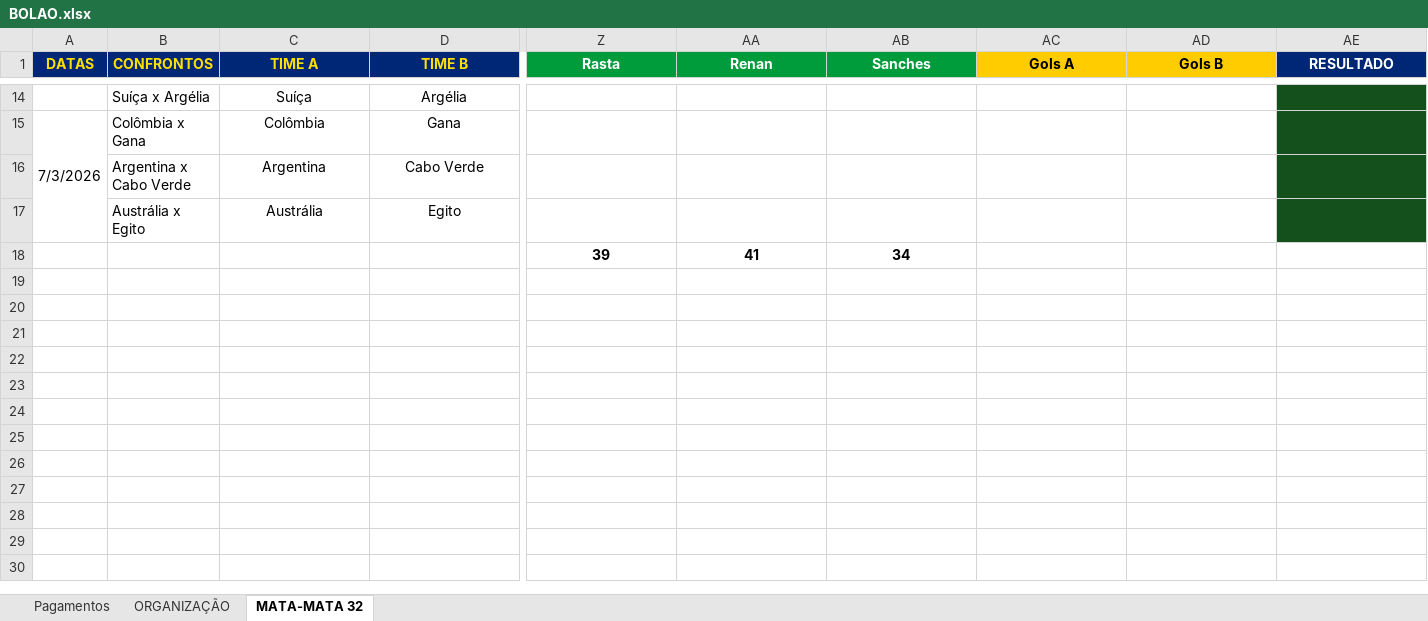
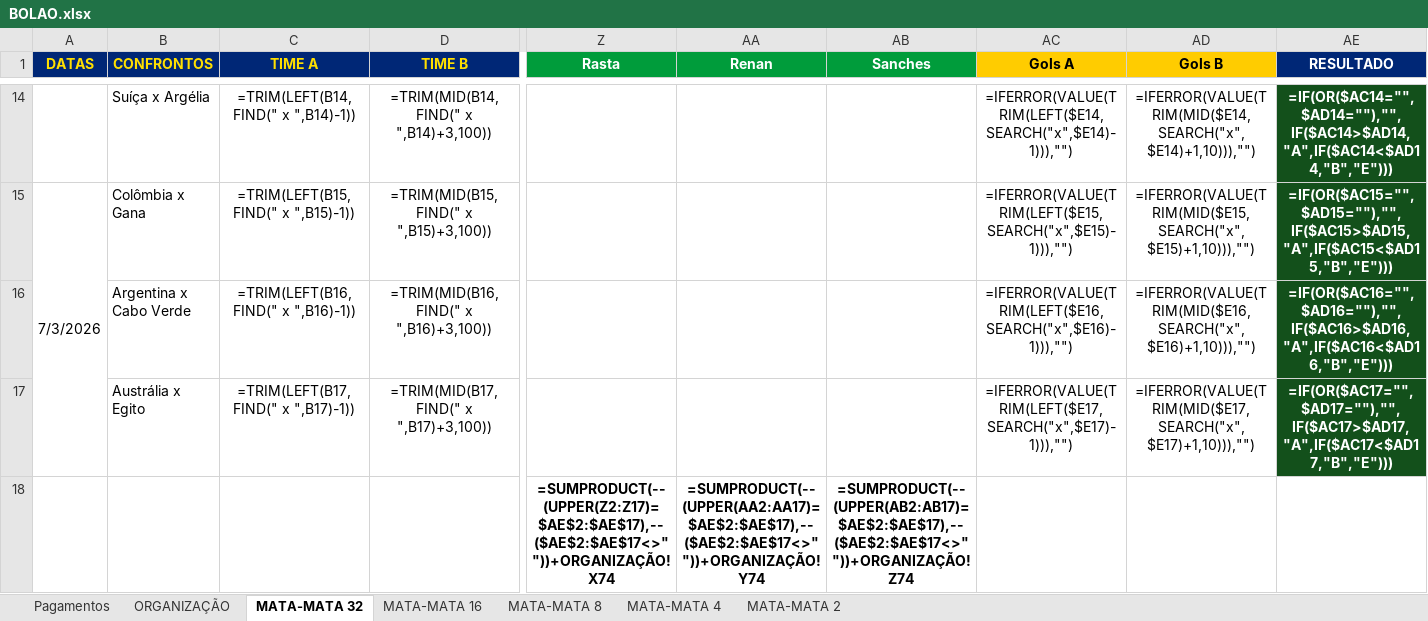
Before and after one commit to ChristianBranco/BolaoCopa, an Excel workbook: BOLAO.xlsx, sheet MATA-MATA 32, drawn as a sheet; only a part is shown, gaps mark what is left out; values as stored, in another font and other column widths than the file's, no borders; formulas without a stored value are shown as written; conditional formats not drawn; removed rows and columns are numbered as before the commit, all else as after; rows hold the shown columns only; the diff covers the shown part only; the diff names each change by its address in the sheet, - before the commit and + after, or states it on an @@ line.

```diff
--- a/BOLAO.xlsx (sheet MATA-MATA 32)
+++ b/BOLAO.xlsx (sheet MATA-MATA 32)
+sheet tab: MATA-MATA 16
+sheet tab: MATA-MATA 8
+sheet tab: MATA-MATA 4
+sheet tab: MATA-MATA 2
-C14 (TIME A): Suíça
+C14 (TIME A): =TRIM(LEFT(B14,FIND(" x ",B14)-1))
-D14 (TIME B): Argélia
+D14 (TIME B): =TRIM(MID(B14,FIND(" x ",B14)+3,100))
-AC14 (Gols A): (empty)
+AC14 (Gols A): =IFERROR(VALUE(TRIM(LEFT($E14,SEARCH("x",$E14)-1))),"")
-AD14 (Gols B): (empty)
+AD14 (Gols B): =IFERROR(VALUE(TRIM(MID($E14,SEARCH("x",$E14)+1,10))),"")
-AE14 (RESULTADO): (empty)
+AE14 (RESULTADO): =IF(OR($AC14="",$AD14=""),"",IF($AC14>$AD14,"A",IF($AC14<$AD14,"B","E")))
-C15 (TIME A): Colômbia
+C15 (TIME A): =TRIM(LEFT(B15,FIND(" x ",B15)-1))
-D15 (TIME B): Gana
+D15 (TIME B): =TRIM(MID(B15,FIND(" x ",B15)+3,100))
-AC15 (Gols A): (empty)
+AC15 (Gols A): =IFERROR(VALUE(TRIM(LEFT($E15,SEARCH("x",$E15)-1))),"")
-AD15 (Gols B): (empty)
+AD15 (Gols B): =IFERROR(VALUE(TRIM(MID($E15,SEARCH("x",$E15)+1,10))),"")
-AE15 (RESULTADO): (empty)
+AE15 (RESULTADO): =IF(OR($AC15="",$AD15=""),"",IF($AC15>$AD15,"A",IF($AC15<$AD15,"B","E")))
-C16 (TIME A): Argentina
+C16 (TIME A): =TRIM(LEFT(B16,FIND(" x ",B16)-1))
-D16 (TIME B): Cabo Verde
+D16 (TIME B): =TRIM(MID(B16,FIND(" x ",B16)+3,100))
-AC16 (Gols A): (empty)
+AC16 (Gols A): =IFERROR(VALUE(TRIM(LEFT($E16,SEARCH("x",$E16)-1))),"")
-AD16 (Gols B): (empty)
+AD16 (Gols B): =IFERROR(VALUE(TRIM(MID($E16,SEARCH("x",$E16)+1,10))),"")
-AE16 (RESULTADO): (empty)
+AE16 (RESULTADO): =IF(OR($AC16="",$AD16=""),"",IF($AC16>$AD16,"A",IF($AC16<$AD16,"B","E")))
-C17 (TIME A): Austrália
+C17 (TIME A): =TRIM(LEFT(B17,FIND(" x ",B17)-1))
-D17 (TIME B): Egito
+D17 (TIME B): =TRIM(MID(B17,FIND(" x ",B17)+3,100))
-AC17 (Gols A): (empty)
+AC17 (Gols A): =IFERROR(VALUE(TRIM(LEFT($E17,SEARCH("x",$E17)-1))),"")
-AD17 (Gols B): (empty)
+AD17 (Gols B): =IFERROR(VALUE(TRIM(MID($E17,SEARCH("x",$E17)+1,10))),"")
-AE17 (RESULTADO): (empty)
+AE17 (RESULTADO): =IF(OR($AC17="",$AD17=""),"",IF($AC17>$AD17,"A",IF($AC17<$AD17,"B","E")))
-row 18:  |  |  |  | 39 | 41 | 34
+row 18:  |  |  |  | =SUMPRODUCT(--(UPPER(Z2:Z17)=$AE$2:$AE$17),--($AE$2:$AE$17<>""))+ORGANIZAÇÃO!X74 | =SUMPRODUCT(--(UPPER(AA2:AA17)=$AE$2:$AE$17),--($AE$2:$AE$17<>""))+ORGANIZAÇÃO!Y74 | =SUMPRODUCT(--(UPPER(AB2:AB17)=$AE$2:$AE$17),--($AE$2:$AE$17<>""))+ORGANIZAÇÃO!Z74
```
Also changed, not shown: 60 edited cells elsewhere in this sheet, sheet ORGANIZAÇÃO, sheet Pagamentos, 3 other files.
